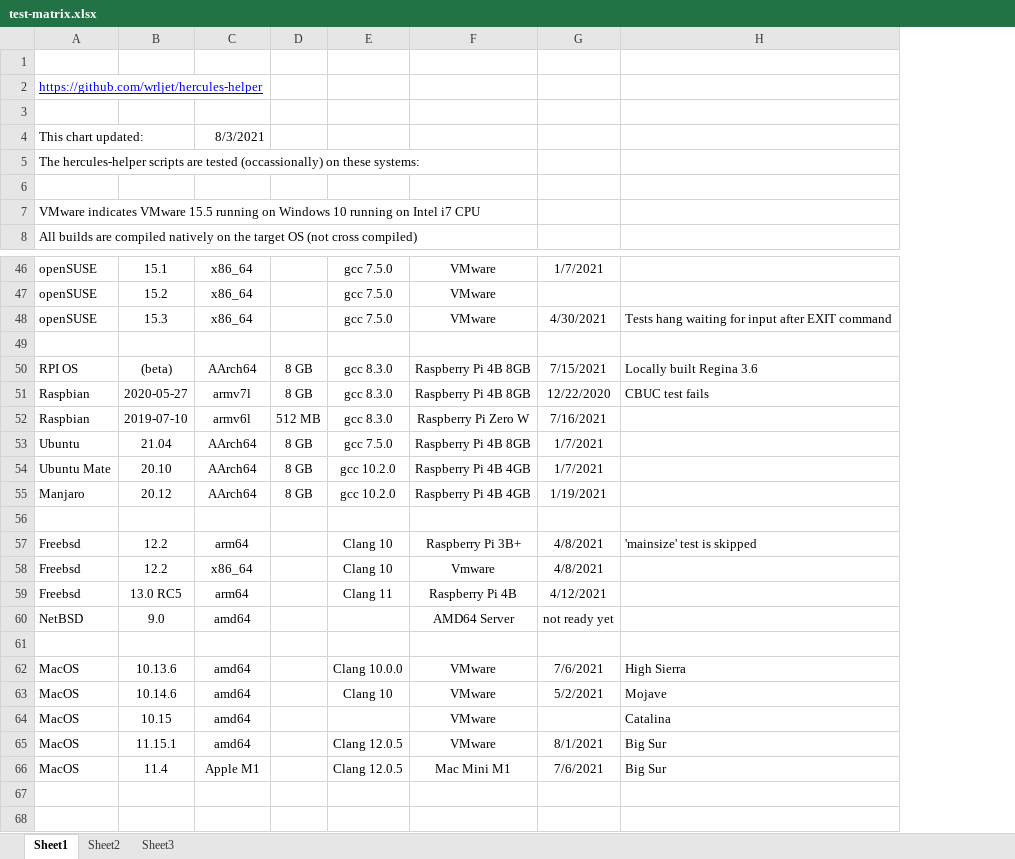
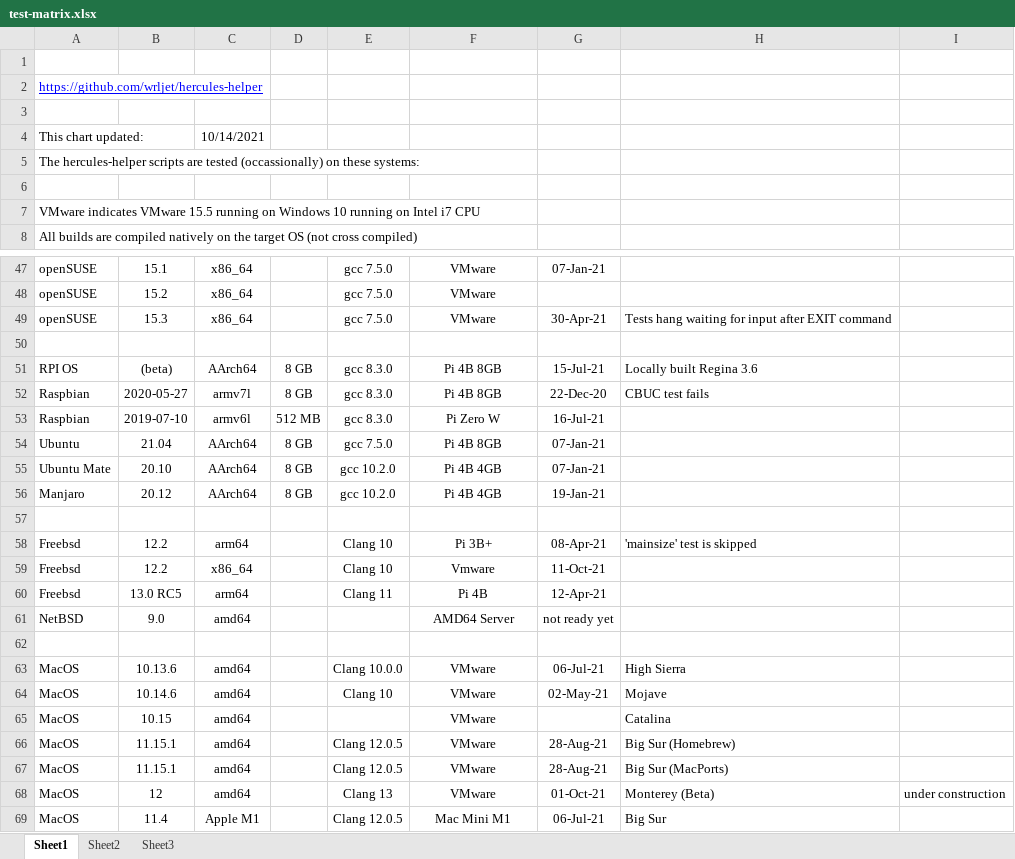
Before and after one commit to wrljet/hercules-helper, an Excel workbook: test-matrix.xlsx, sheet Sheet1, drawn as a sheet; only a part is shown, gaps mark what is left out; values as stored, in another font and other column widths than the file's, no borders; removed rows and columns are numbered as before the commit, all else as after; the diff covers the shown part only; the diff names each change by its address in the sheet, - before the commit and + after, or states it on an @@ line.

```diff
--- a/test-matrix.xlsx (sheet Sheet1)
+++ b/test-matrix.xlsx (sheet Sheet1)
-column G, rows 46-66: 1/7/2021 |  | 4/30/2021 |  | 7/15/2021 | 12/22/2020 | 7/16/2021 | 1/7/2021 | 1/7/2021 | 1/19/2021 |  | 4/8/2021 | 4/8/2021 | 4/12/2021 | not ready yet |  | 7/6/2021 | 5/2/2021 |  | 8/1/2021 | 7/6/2021
+column G, rows 47-66: 07-Jan-21 |  | 30-Apr-21 |  | 15-Jul-21 | 22-Dec-20 | 16-Jul-21 | 07-Jan-21 | 07-Jan-21 | 19-Jan-21 |  | 08-Apr-21 | 11-Oct-21 | 12-Apr-21 | not ready yet |  | 06-Jul-21 | 02-May-21 |  | 28-Aug-21; row 69: 06-Jul-21
+column I, empty
-C4: 8/3/2021
+C4: 10/14/2021
-F51:F52: Raspberry Pi 4B 8GB
+F51:F52: Pi 4B 8GB
-F53: Raspberry Pi Zero W
+F53: Pi Zero W
-F54: Raspberry Pi 4B 8GB
+F54: Pi 4B 8GB
-F55:F56: Raspberry Pi 4B 4GB
+F55:F56: Pi 4B 4GB
-F58: Raspberry Pi 3B+
+F58: Pi 3B+
-F60: Raspberry Pi 4B
+F60: Pi 4B
-H66: Big Sur
+H66: Big Sur (Homebrew)
+row 67: MacOS | 11.15.1 | amd64 |  | Clang 12.0.5 | VMware | 28-Aug-21 | Big Sur (MacPorts)
+row 68: MacOS | 12 | amd64 |  | Clang 13 | VMware | 01-Oct-21 | Monterey (Beta) | under construction
```
Also changed, not shown: 1 added row and 1 edited cell elsewhere in this sheet, 1 other file.
